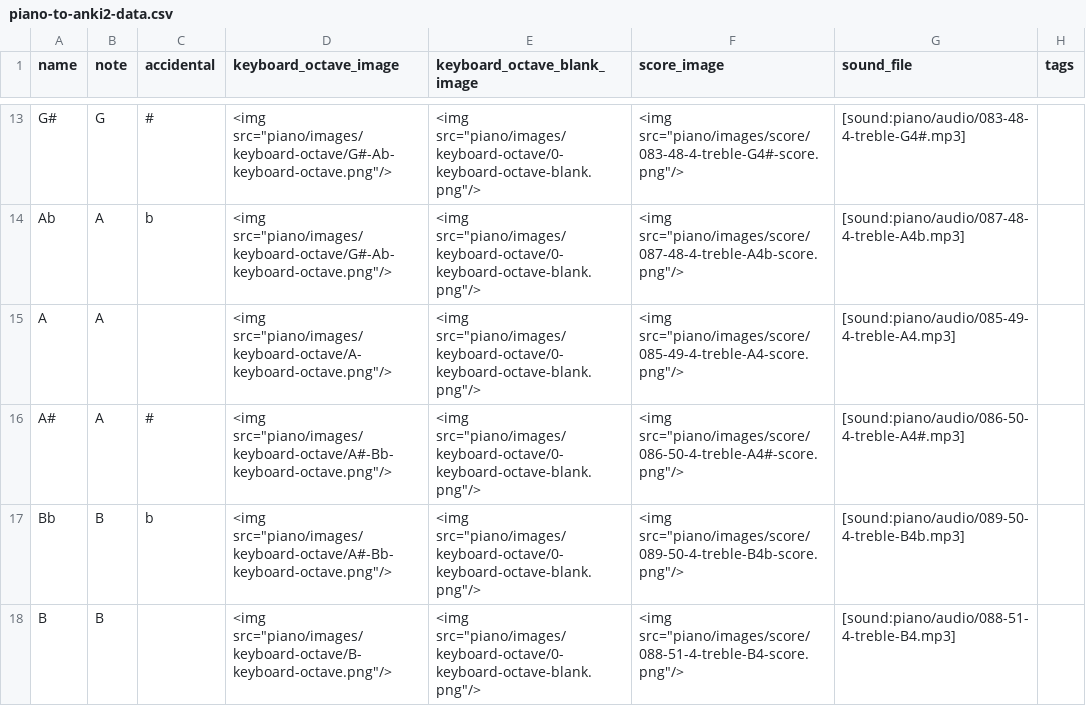
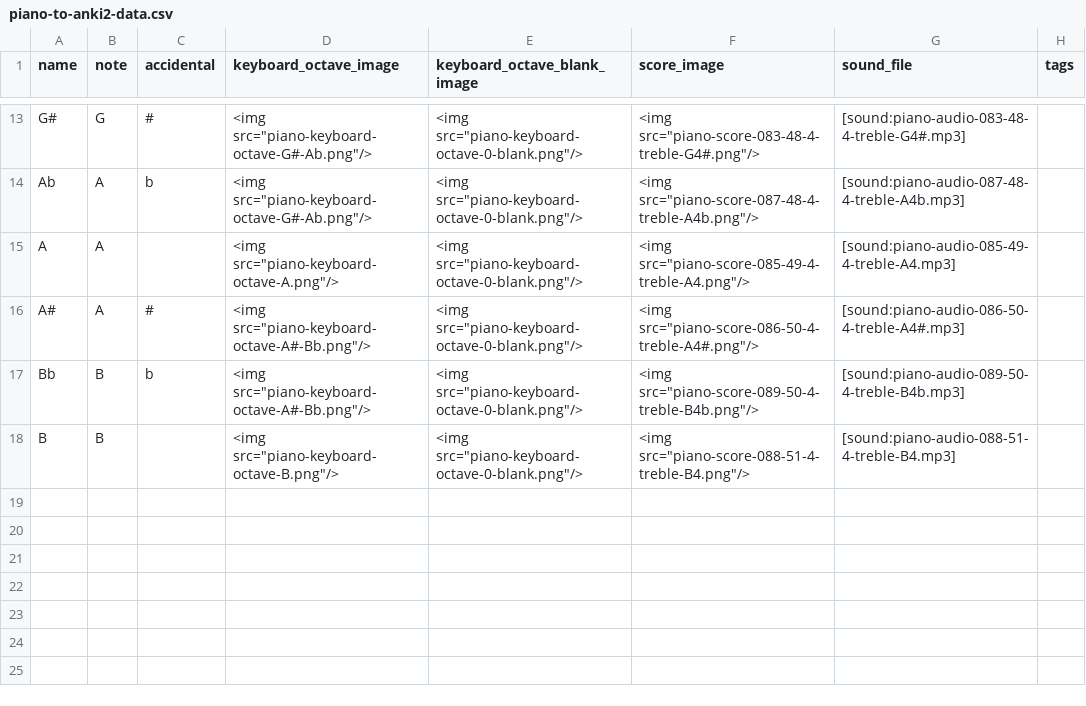
Before and after one commit to tnahs/anki-piano, a CSV file: data/piano-to-anki2-data.csv, drawn as a sheet; only a part is shown, gaps mark what is left out; the diff covers the shown part only; the diff names each change by its address in the sheet, - before the commit and + after, or states it on an @@ line.

```diff
--- a/data/piano-to-anki2-data.csv
+++ b/data/piano-to-anki2-data.csv
-D13:D14 (keyboard_octave_image): <img src="piano/images/keyboard-octave/G#-Ab-keyboard-octave.png"/>
+D13:D14 (keyboard_octave_image): <img src="piano-keyboard-octave-G#-Ab.png"/>
-E13:E18 (keyboard_octave_blank_image): <img src="piano/images/keyboard-octave/0-keyboard-octave-blank.png"/>
+E13:E18 (keyboard_octave_blank_image): <img src="piano-keyboard-octave-0-blank.png"/>
-F13 (score_image): <img src="piano/images/score/083-48-4-treble-G4#-score.png"/>
+F13 (score_image): <img src="piano-score-083-48-4-treble-G4#.png"/>
-G13 (sound_file): [sound:piano/audio/083-48-4-treble-G4#.mp3]
+G13 (sound_file): [sound:piano-audio-083-48-4-treble-G4#.mp3]
-F14 (score_image): <img src="piano/images/score/087-48-4-treble-A4b-score.png"/>
+F14 (score_image): <img src="piano-score-087-48-4-treble-A4b.png"/>
-G14 (sound_file): [sound:piano/audio/087-48-4-treble-A4b.mp3]
+G14 (sound_file): [sound:piano-audio-087-48-4-treble-A4b.mp3]
-D15 (keyboard_octave_image): <img src="piano/images/keyboard-octave/A-keyboard-octave.png"/>
+D15 (keyboard_octave_image): <img src="piano-keyboard-octave-A.png"/>
-F15 (score_image): <img src="piano/images/score/085-49-4-treble-A4-score.png"/>
+F15 (score_image): <img src="piano-score-085-49-4-treble-A4.png"/>
-G15 (sound_file): [sound:piano/audio/085-49-4-treble-A4.mp3]
+G15 (sound_file): [sound:piano-audio-085-49-4-treble-A4.mp3]
-D16:D17 (keyboard_octave_image): <img src="piano/images/keyboard-octave/A#-Bb-keyboard-octave.png"/>
+D16:D17 (keyboard_octave_image): <img src="piano-keyboard-octave-A#-Bb.png"/>
-F16 (score_image): <img src="piano/images/score/086-50-4-treble-A4#-score.png"/>
+F16 (score_image): <img src="piano-score-086-50-4-treble-A4#.png"/>
-G16 (sound_file): [sound:piano/audio/086-50-4-treble-A4#.mp3]
+G16 (sound_file): [sound:piano-audio-086-50-4-treble-A4#.mp3]
-F17 (score_image): <img src="piano/images/score/089-50-4-treble-B4b-score.png"/>
+F17 (score_image): <img src="piano-score-089-50-4-treble-B4b.png"/>
-G17 (sound_file): [sound:piano/audio/089-50-4-treble-B4b.mp3]
+G17 (sound_file): [sound:piano-audio-089-50-4-treble-B4b.mp3]
-D18 (keyboard_octave_image): <img src="piano/images/keyboard-octave/B-keyboard-octave.png"/>
+D18 (keyboard_octave_image): <img src="piano-keyboard-octave-B.png"/>
-F18 (score_image): <img src="piano/images/score/088-51-4-treble-B4-score.png"/>
+F18 (score_image): <img src="piano-score-088-51-4-treble-B4.png"/>
-G18 (sound_file): [sound:piano/audio/088-51-4-treble-B4.mp3]
+G18 (sound_file): [sound:piano-audio-088-51-4-treble-B4.mp3]
```
Also changed, not shown: 44 edited cells elsewhere in this file, 6 other files.
